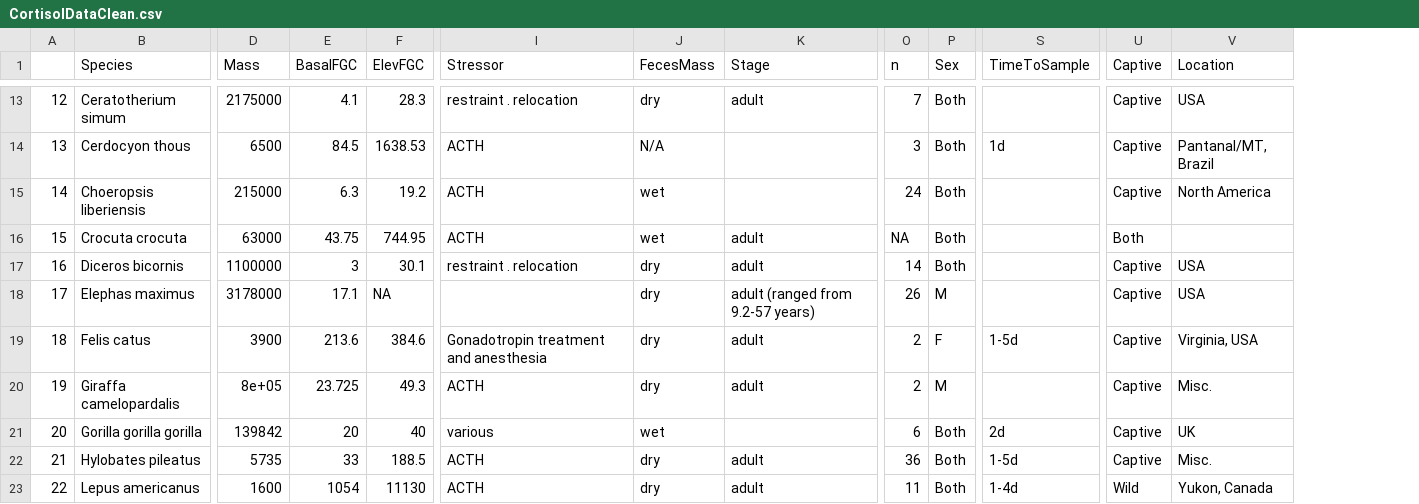
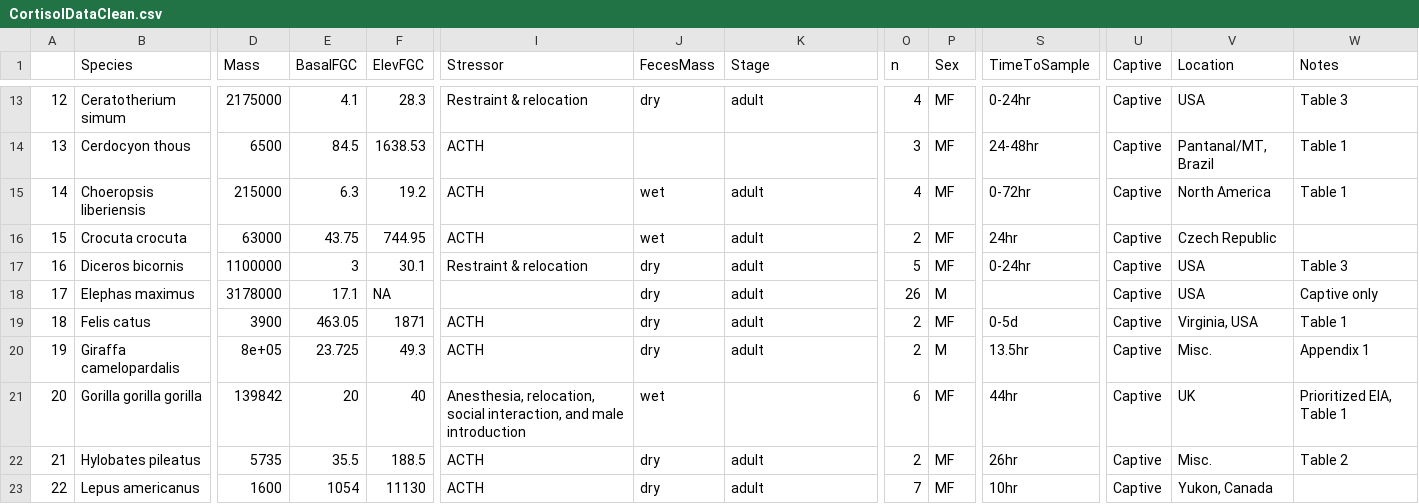
Before and after one commit to kphudson13/Mammal_Stress_2025, a CSV file: Cortisol/CortisolDataClean.csv, drawn as a sheet; only a part is shown, gaps mark what is left out; the diff covers the shown part only; the diff names each change by its address in the sheet, - before the commit and + after, or states it on an @@ line.

```diff
--- a/Cortisol/CortisolDataClean.csv
+++ b/Cortisol/CortisolDataClean.csv
+column W (Notes), rows 13-22: Table 3 | Table 1 | Table 1 |  | Table 3 | Captive only | Table 1 | Appendix 1 | Prioritized EIA, Table 1 | Table 2
-I13 (Stressor): restraint . relocation
+I13 (Stressor): Restraint & relocation
-O13 (n): 7
+O13 (n): 4
-P13:P17 (Sex): Both
+P13:P17 (Sex): MF
-S13 (TimeToSample): (empty)
+S13 (TimeToSample): 0-24hr
-J14 (FecesMass): N/A
+J14 (FecesMass): (empty)
-S14 (TimeToSample): 1d
+S14 (TimeToSample): 24-48hr
-K15 (Stage): (empty)
+K15 (Stage): adult
-O15 (n): 24
+O15 (n): 4
-S15 (TimeToSample): (empty)
+S15 (TimeToSample): 0-72hr
-O16 (n): NA
+O16 (n): 2
-S16 (TimeToSample): (empty)
+S16 (TimeToSample): 24hr
-U16 (Captive): Both
+U16 (Captive): Captive
-V16 (Location): (empty)
+V16 (Location): Czech Republic
-I17 (Stressor): restraint . relocation
+I17 (Stressor): Restraint & relocation
-O17 (n): 14
+O17 (n): 5
-S17 (TimeToSample): (empty)
+S17 (TimeToSample): 0-24hr
-K18 (Stage): adult (ranged from 9.2-57 years)
+K18 (Stage): adult
-E19 (BasalFGC): 213.6
+E19 (BasalFGC): 463.05
-F19 (ElevFGC): 384.6
+F19 (ElevFGC): 1871
-I19 (Stressor): Gonadotropin treatment and anesthesia
+I19 (Stressor): ACTH
-P19 (Sex): F
+P19 (Sex): MF
-S19 (TimeToSample): 1-5d
+S19 (TimeToSample): 0-5d
-S20 (TimeToSample): (empty)
+S20 (TimeToSample): 13.5hr
-I21 (Stressor): various
+I21 (Stressor): Anesthesia, relocation, social interaction, and male introduction
-P21:P23 (Sex): Both
+P21:P23 (Sex): MF
-S21 (TimeToSample): 2d
+S21 (TimeToSample): 44hr
-E22 (BasalFGC): 33
+E22 (BasalFGC): 35.5
-O22 (n): 36
+O22 (n): 2
-S22 (TimeToSample): 1-5d
+S22 (TimeToSample): 26hr
-O23 (n): 11
+O23 (n): 7
-S23 (TimeToSample): 1-4d
+S23 (TimeToSample): 10hr
-U23 (Captive): Wild
+U23 (Captive): Captive
```
Also changed, not shown: 125 edited cells elsewhere in this file, Corticosterone/CrtstnDataClean.csv, Corticosterone/CrtstnDataRaw.csv, 7 other files.
